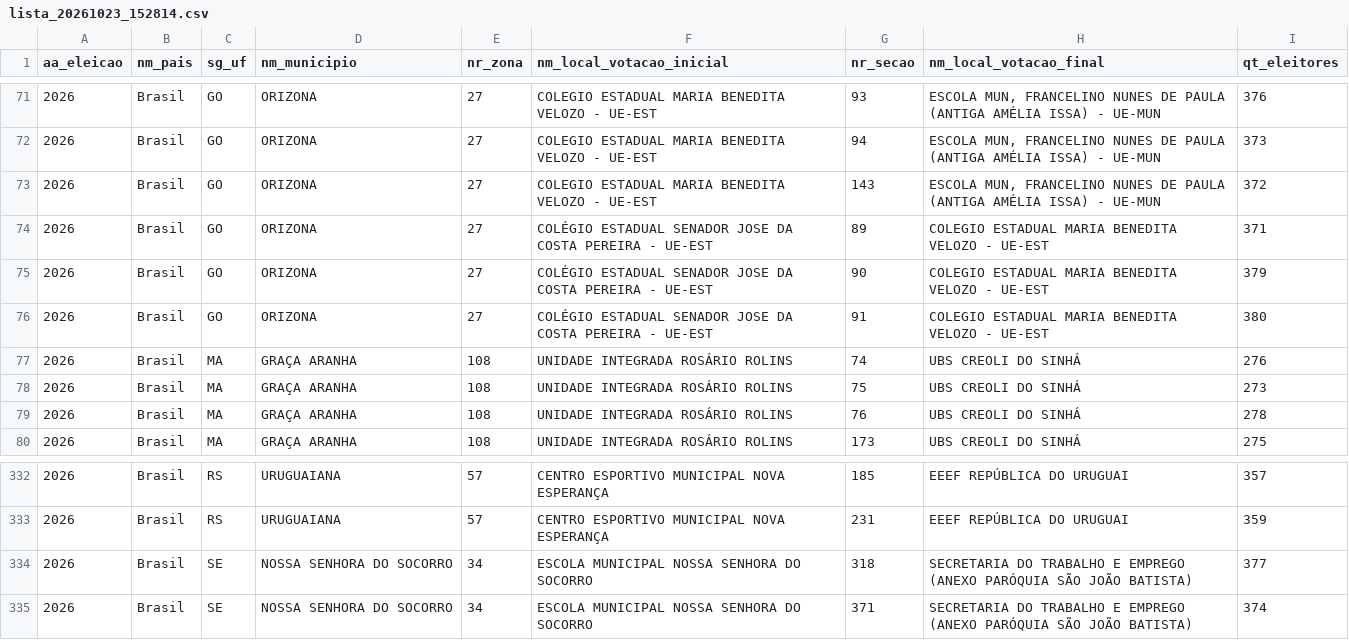
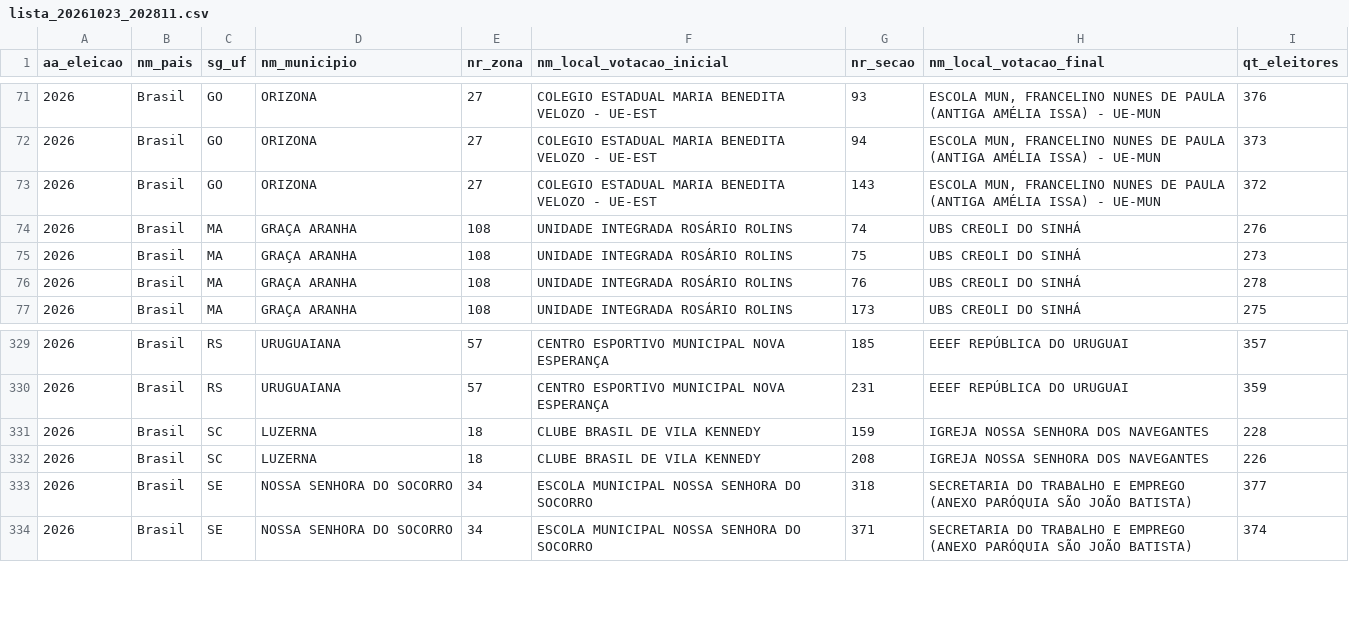
Before and after one commit to mhelenacipriano/secoes-eleitorais-consulta-2026, a CSV file: dados-fonte/lista_20261023_202811.csv (was dados-fonte/lista_20261023_152814.csv), drawn as a sheet; only a part is shown, gaps mark what is left out.

```diff
--- a/dados-fonte/lista_20261023_152814.csv
+++ b/dados-fonte/lista_20261023_202811.csv
@@ -73,5 +73,2 @@ aa_eleicao;nm_pais;sg_uf;nm_municipio;nr_zona;nm_local_votacao_inicial;nr_secao;
 2026;Brasil;GO;ORIZONA;27;COLEGIO ESTADUAL MARIA BENEDITA VELOZO - UE-EST;143;ESCOLA MUN, FRANCELINO NUNES DE PAULA (ANTIGA AMÉLIA ISSA) - UE-MUN;372
-2026;Brasil;GO;ORIZONA;27;COLÉGIO ESTADUAL SENADOR JOSE DA COSTA PEREIRA - UE-EST;89;COLEGIO ESTADUAL MARIA BENEDITA VELOZO - UE-EST;371
-2026;Brasil;GO;ORIZONA;27;COLÉGIO ESTADUAL SENADOR JOSE DA COSTA PEREIRA - UE-EST;90;COLEGIO ESTADUAL MARIA BENEDITA VELOZO - UE-EST;379
-2026;Brasil;GO;ORIZONA;27;COLÉGIO ESTADUAL SENADOR JOSE DA COSTA PEREIRA - UE-EST;91;COLEGIO ESTADUAL MARIA BENEDITA VELOZO - UE-EST;380
 2026;Brasil;MA;GRAÇA ARANHA;108;UNIDADE INTEGRADA ROSÁRIO ROLINS;74;UBS CREOLI DO SINHÁ;276
@@ -333,2 +330,4 @@ aa_eleicao;nm_pais;sg_uf;nm_municipio;nr_zona;nm_local_votacao_inicial;nr_secao;
 2026;Brasil;RS;URUGUAIANA;57;CENTRO ESPORTIVO MUNICIPAL NOVA ESPERANÇA;231;EEEF REPÚBLICA DO URUGUAI;359
+2026;Brasil;SC;LUZERNA;18;CLUBE BRASIL DE VILA KENNEDY;159;IGREJA NOSSA SENHORA DOS NAVEGANTES;228
+2026;Brasil;SC;LUZERNA;18;CLUBE BRASIL DE VILA KENNEDY;208;IGREJA NOSSA SENHORA DOS NAVEGANTES;226
 2026;Brasil;SE;NOSSA SENHORA DO SOCORRO;34;ESCOLA MUNICIPAL NOSSA SENHORA DO SOCORRO;318;SECRETARIA DO TRABALHO E EMPREGO (ANEXO PARÓQUIA SÃO JOÃO BATISTA);377
```
Also changed, not shown: 1 other file.
